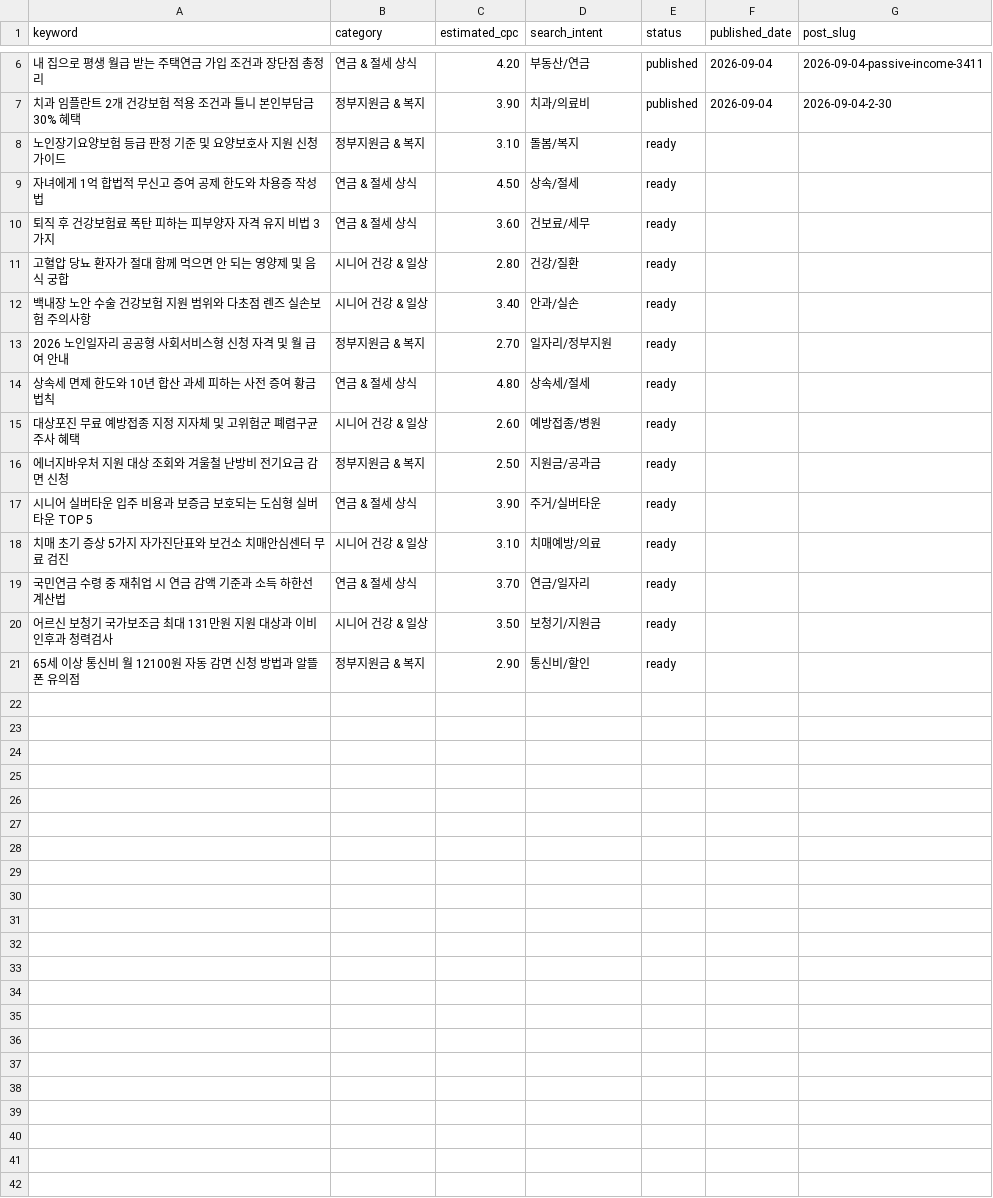
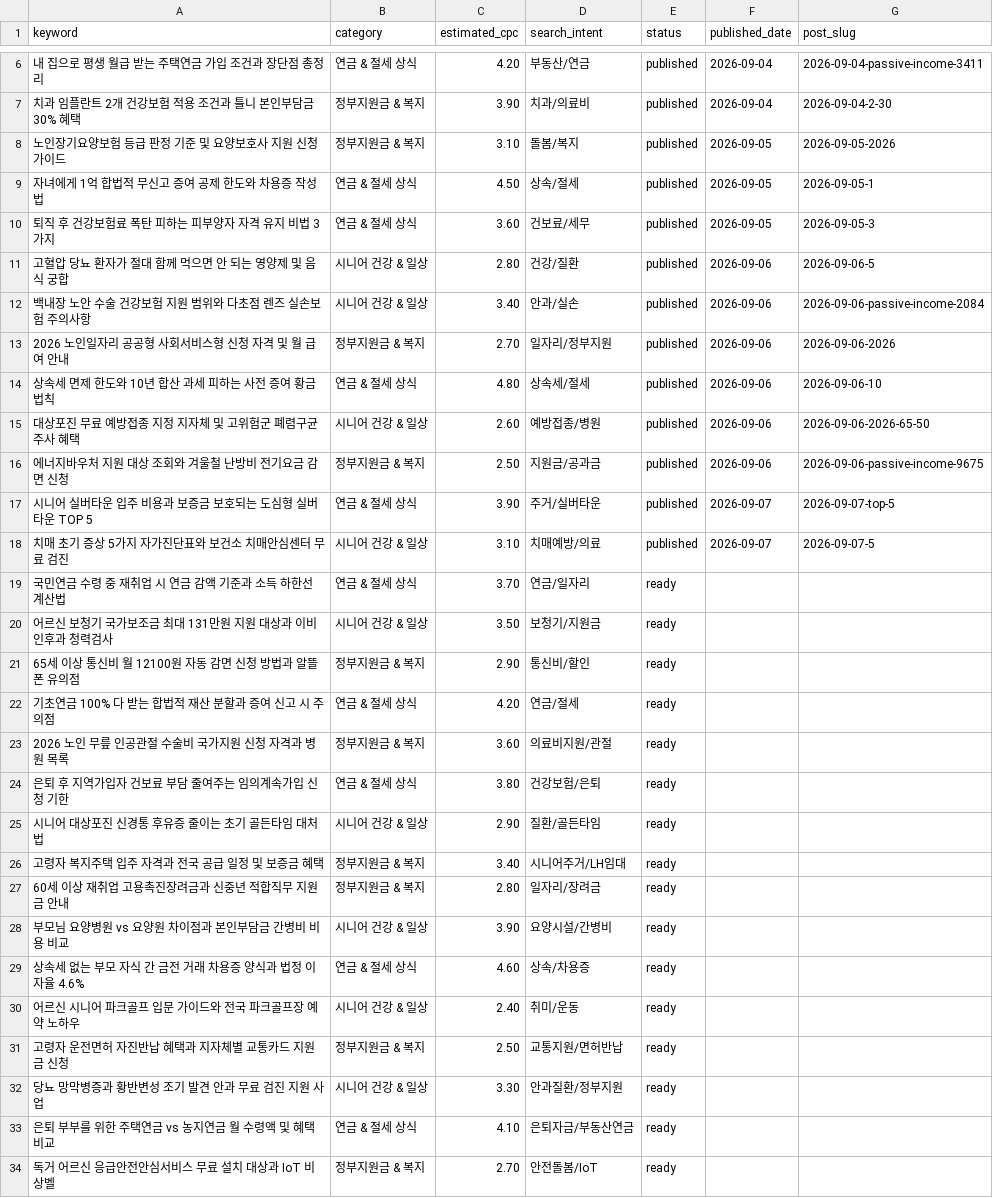
Before and after one commit to goldianpark/goldianpark.github.io, a CSV file: automation-pipeline/data/keywords.csv, drawn as a sheet; only a part is shown, gaps mark what is left out; the diff covers the shown part only.

Commit message:
fix(pipeline): resolve geeknews syntax error & replenish 20 high-CPC keywords

```diff
--- a/automation-pipeline/data/keywords.csv
+++ b/automation-pipeline/data/keywords.csv
@@ -7,13 +7,13 @@ keyword,category,estimated_cpc,search_intent,status,published_date,post_slug
 치과 임플란트 2개 건강보험 적용 조건과 틀니 본인부담금 30% 혜택,정부지원금 & 복지,3.90,치과/의료비,published,2026-09-04,2026-09-04-2-30
-노인장기요양보험 등급 판정 기준 및 요양보호사 지원 신청 가이드,정부지원금 & 복지,3.10,돌봄/복지,ready,,
-자녀에게 1억 합법적 무신고 증여 공제 한도와 차용증 작성법,연금 & 절세 상식,4.50,상속/절세,ready,,
-퇴직 후 건강보험료 폭탄 피하는 피부양자 자격 유지 비법 3가지,연금 & 절세 상식,3.60,건보료/세무,ready,,
-고혈압 당뇨 환자가 절대 함께 먹으면 안 되는 영양제 및 음식 궁합,시니어 건강 & 일상,2.80,건강/질환,ready,,
-백내장 노안 수술 건강보험 지원 범위와 다초점 렌즈 실손보험 주의사항,시니어 건강 & 일상,3.40,안과/실손,ready,,
-2026 노인일자리 공공형 사회서비스형 신청 자격 및 월 급여 안내,정부지원금 & 복지,2.70,일자리/정부지원,ready,,
-상속세 면제 한도와 10년 합산 과세 피하는 사전 증여 황금 법칙,연금 & 절세 상식,4.80,상속세/절세,ready,,
-대상포진 무료 예방접종 지정 지자체 및 고위험군 폐렴구균 주사 혜택,시니어 건강 & 일상,2.60,예방접종/병원,ready,,
-에너지바우처 지원 대상 조회와 겨울철 난방비 전기요금 감면 신청,정부지원금 & 복지,2.50,지원금/공과금,ready,,
-시니어 실버타운 입주 비용과 보증금 보호되는 도심형 실버타운 TOP 5,연금 & 절세 상식,3.90,주거/실버타운,ready,,
-치매 초기 증상 5가지 자가진단표와 보건소 치매안심센터 무료 검진,시니어 건강 & 일상,3.10,치매예방/의료,ready,,
+노인장기요양보험 등급 판정 기준 및 요양보호사 지원 신청 가이드,정부지원금 & 복지,3.10,돌봄/복지,published,2026-09-05,2026-09-05-2026
+자녀에게 1억 합법적 무신고 증여 공제 한도와 차용증 작성법,연금 & 절세 상식,4.50,상속/절세,published,2026-09-05,2026-09-05-1
+퇴직 후 건강보험료 폭탄 피하는 피부양자 자격 유지 비법 3가지,연금 & 절세 상식,3.60,건보료/세무,published,2026-09-05,2026-09-05-3
+고혈압 당뇨 환자가 절대 함께 먹으면 안 되는 영양제 및 음식 궁합,시니어 건강 & 일상,2.80,건강/질환,published,2026-09-06,2026-09-06-5
+백내장 노안 수술 건강보험 지원 범위와 다초점 렌즈 실손보험 주의사항,시니어 건강 & 일상,3.40,안과/실손,published,2026-09-06,2026-09-06-passive-income-2084
+2026 노인일자리 공공형 사회서비스형 신청 자격 및 월 급여 안내,정부지원금 & 복지,2.70,일자리/정부지원,published,2026-09-06,2026-09-06-2026
+상속세 면제 한도와 10년 합산 과세 피하는 사전 증여 황금 법칙,연금 & 절세 상식,4.80,상속세/절세,published,2026-09-06,2026-09-06-10
+대상포진 무료 예방접종 지정 지자체 및 고위험군 폐렴구균 주사 혜택,시니어 건강 & 일상,2.60,예방접종/병원,published,2026-09-06,2026-09-06-2026-65-50
+에너지바우처 지원 대상 조회와 겨울철 난방비 전기요금 감면 신청,정부지원금 & 복지,2.50,지원금/공과금,published,2026-09-06,2026-09-06-passive-income-9675
+시니어 실버타운 입주 비용과 보증금 보호되는 도심형 실버타운 TOP 5,연금 & 절세 상식,3.90,주거/실버타운,published,2026-09-07,2026-09-07-top-5
+치매 초기 증상 5가지 자가진단표와 보건소 치매안심센터 무료 검진,시니어 건강 & 일상,3.10,치매예방/의료,published,2026-09-07,2026-09-07-5
 국민연금 수령 중 재취업 시 연금 감액 기준과 소득 하한선 계산법,연금 & 절세 상식,3.70,연금/일자리,ready,,
@@ -21 +21,14 @@ keyword,category,estimated_cpc,search_intent,status,published_date,post_slug
 65세 이상 통신비 월 12100원 자동 감면 신청 방법과 알뜰폰 유의점,정부지원금 & 복지,2.90,통신비/할인,ready,,
+기초연금 100% 다 받는 합법적 재산 분할과 증여 신고 시 주의점,연금 & 절세 상식,4.20,연금/절세,ready,,
+2026 노인 무릎 인공관절 수술비 국가지원 신청 자격과 병원 목록,정부지원금 & 복지,3.60,의료비지원/관절,ready,,
+은퇴 후 지역가입자 건보료 부담 줄여주는 임의계속가입 신청 기한,연금 & 절세 상식,3.80,건강보험/은퇴,ready,,
+시니어 대상포진 신경통 후유증 줄이는 초기 골든타임 대처법,시니어 건강 & 일상,2.90,질환/골든타임,ready,,
+고령자 복지주택 입주 자격과 전국 공급 일정 및 보증금 혜택,정부지원금 & 복지,3.40,시니어주거/LH임대,ready,,
+60세 이상 재취업 고용촉진장려금과 신중년 적합직무 지원금 안내,정부지원금 & 복지,2.80,일자리/장려금,ready,,
+부모님 요양병원 vs 요양원 차이점과 본인부담금 간병비 비용 비교,시니어 건강 & 일상,3.90,요양시설/간병비,ready,,
+상속세 없는 부모 자식 간 금전 거래 차용증 양식과 법정 이자율 4.6%,연금 & 절세 상식,4.60,상속/차용증,ready,,
+어르신 시니어 파크골프 입문 가이드와 전국 파크골프장 예약 노하우,시니어 건강 & 일상,2.40,취미/운동,ready,,
+고령자 운전면허 자진반납 혜택과 지자체별 교통카드 지원금 신청,정부지원금 & 복지,2.50,교통지원/면허반납,ready,,
+당뇨 망막병증과 황반변성 조기 발견 안과 무료 검진 지원 사업,시니어 건강 & 일상,3.30,안과질환/정부지원,ready,,
+은퇴 부부를 위한 주택연금 vs 농지연금 월 수령액 및 혜택 비교,연금 & 절세 상식,4.10,은퇴자금/부동산연금,ready,,
+독거 어르신 응급안전안심서비스 무료 설치 대상과 IoT 비상벨,정부지원금 & 복지,2.70,안전돌봄/IoT,ready,,
```
Also changed, not shown: 7 added rows elsewhere in this file, 2 other files.
